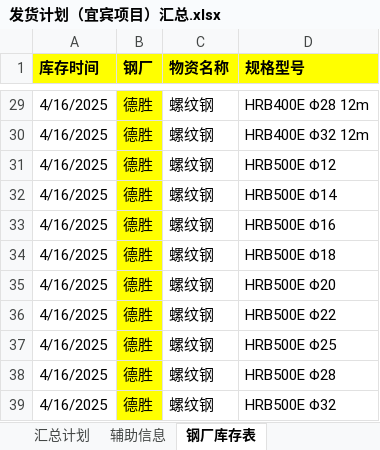
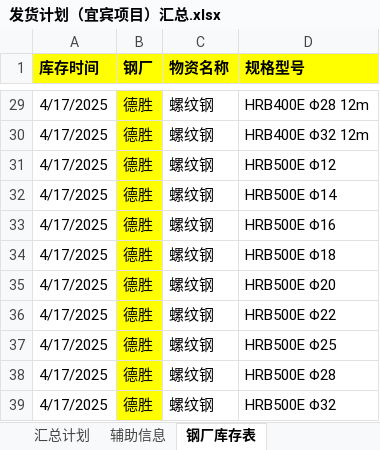
Before and after one commit to monizhou/shipment-app, an Excel workbook: 发货计划（宜宾项目）汇总.xlsx, sheet 钢厂库存表, drawn as a sheet; only a part is shown, gaps mark what is left out; values as stored, in another font and other column widths than the file's, no borders; conditional formats not drawn; the diff covers the shown part only; the diff names each change by its address in the sheet, - before the commit and + after, or states it on an @@ line.

```diff
--- a/发货计划（宜宾项目）汇总.xlsx (sheet 钢厂库存表)
+++ b/发货计划（宜宾项目）汇总.xlsx (sheet 钢厂库存表)
-A29:A39 (库存时间): 4/16/2025
+A29:A39 (库存时间): 4/17/2025
```
Also changed, not shown: 27 edited cells elsewhere in this sheet, sheet 汇总计划, hidden cells.
